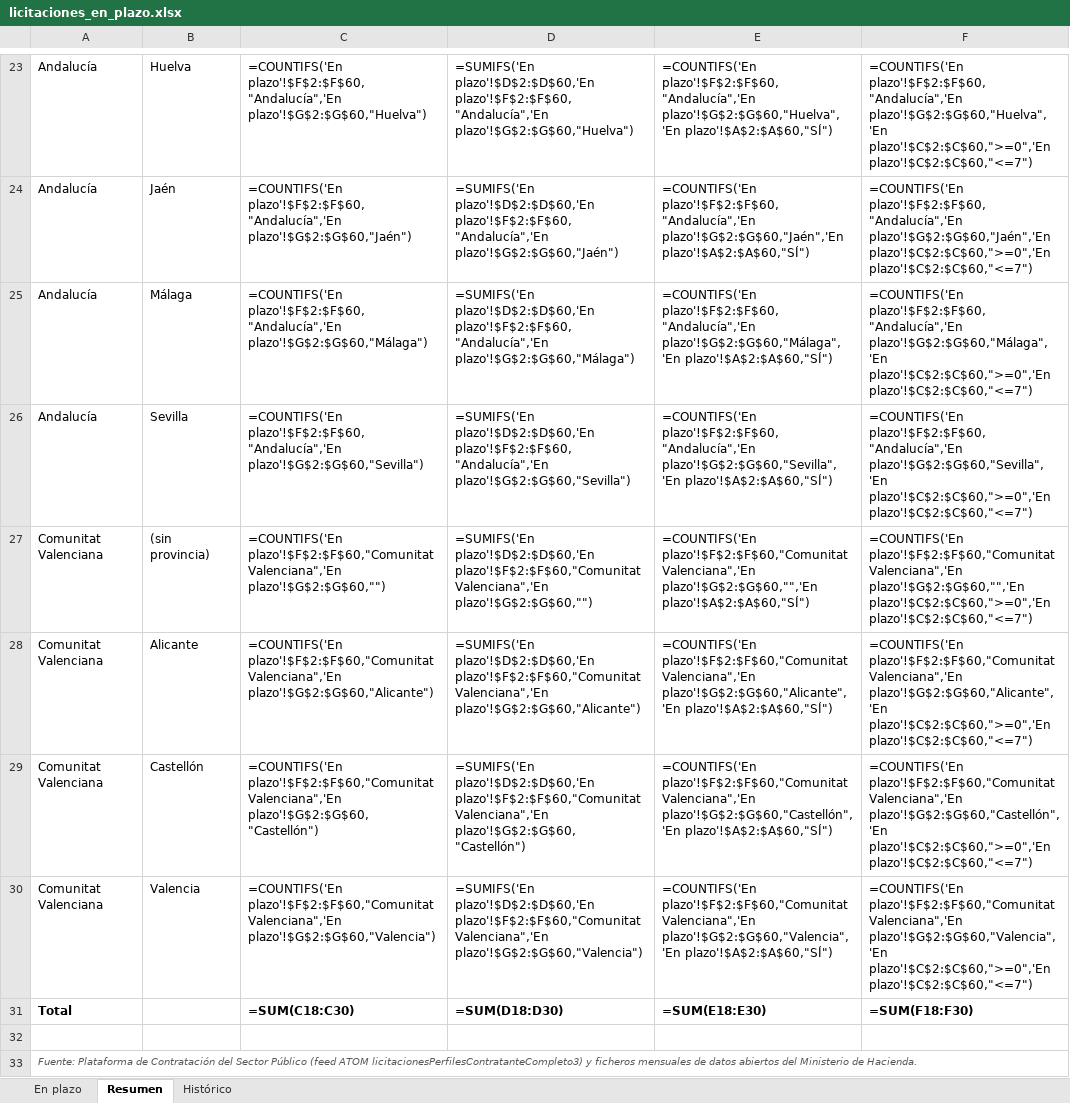
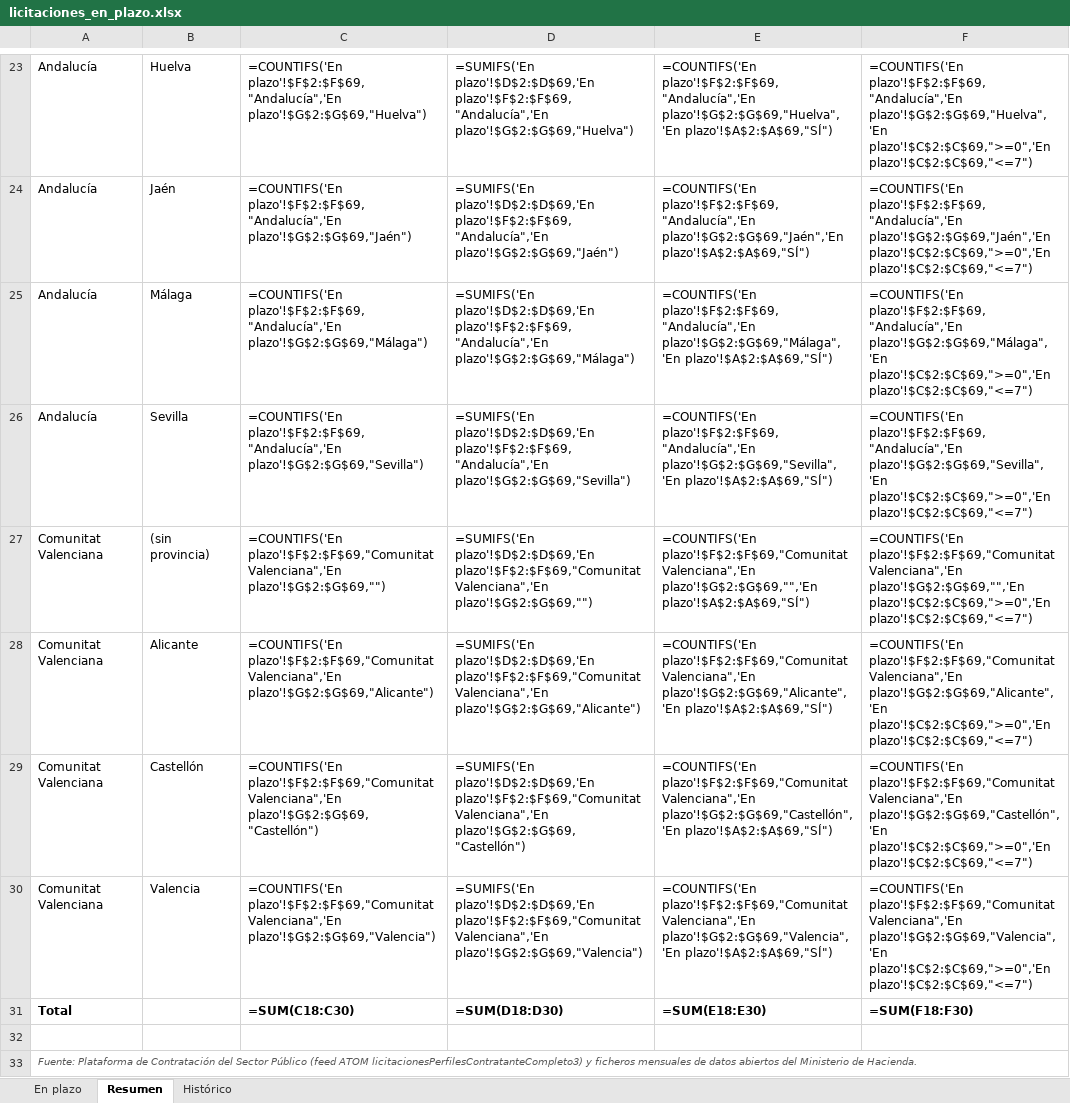
Before and after one commit to estudiosaitana-arch/Licitaciones-de-obra-p-blica, an Excel workbook: datos/licitaciones_en_plazo.xlsx, sheet Resumen, drawn as a sheet; only a part is shown, gaps mark what is left out; values as stored, in another font and other column widths than the file's, no borders; formulas without a stored value are shown as written; the diff covers the shown part only; the diff names each change by its address in the sheet, - before the commit and + after, or states it on an @@ line.

```diff
--- a/datos/licitaciones_en_plazo.xlsx (sheet Resumen)
+++ b/datos/licitaciones_en_plazo.xlsx (sheet Resumen)
-C23: =COUNTIFS('En plazo'!$F$2:$F$60,"Andalucía",'En plazo'!$G$2:$G$60,"Huelva")
+C23: =COUNTIFS('En plazo'!$F$2:$F$69,"Andalucía",'En plazo'!$G$2:$G$69,"Huelva")
-D23: =SUMIFS('En plazo'!$D$2:$D$60,'En plazo'!$F$2:$F$60,"Andalucía",'En plazo'!$G$2:$G$60,"Huelva")
+D23: =SUMIFS('En plazo'!$D$2:$D$69,'En plazo'!$F$2:$F$69,"Andalucía",'En plazo'!$G$2:$G$69,"Huelva")
-E23: =COUNTIFS('En plazo'!$F$2:$F$60,"Andalucía",'En plazo'!$G$2:$G$60,"Huelva",'En plazo'!$A$2:$A$60,"SÍ")
+E23: =COUNTIFS('En plazo'!$F$2:$F$69,"Andalucía",'En plazo'!$G$2:$G$69,"Huelva",'En plazo'!$A$2:$A$69,"SÍ")
-F23: =COUNTIFS('En plazo'!$F$2:$F$60,"Andalucía",'En plazo'!$G$2:$G$60,"Huelva",'En plazo'!$C$2:$C$60,">=0",'En plazo'!$C$2:$C$60,"<=7")
+F23: =COUNTIFS('En plazo'!$F$2:$F$69,"Andalucía",'En plazo'!$G$2:$G$69,"Huelva",'En plazo'!$C$2:$C$69,">=0",'En plazo'!$C$2:$C$69,"<=7")
-C24: =COUNTIFS('En plazo'!$F$2:$F$60,"Andalucía",'En plazo'!$G$2:$G$60,"Jaén")
+C24: =COUNTIFS('En plazo'!$F$2:$F$69,"Andalucía",'En plazo'!$G$2:$G$69,"Jaén")
-D24: =SUMIFS('En plazo'!$D$2:$D$60,'En plazo'!$F$2:$F$60,"Andalucía",'En plazo'!$G$2:$G$60,"Jaén")
+D24: =SUMIFS('En plazo'!$D$2:$D$69,'En plazo'!$F$2:$F$69,"Andalucía",'En plazo'!$G$2:$G$69,"Jaén")
-E24: =COUNTIFS('En plazo'!$F$2:$F$60,"Andalucía",'En plazo'!$G$2:$G$60,"Jaén",'En plazo'!$A$2:$A$60,"SÍ")
+E24: =COUNTIFS('En plazo'!$F$2:$F$69,"Andalucía",'En plazo'!$G$2:$G$69,"Jaén",'En plazo'!$A$2:$A$69,"SÍ")
-F24: =COUNTIFS('En plazo'!$F$2:$F$60,"Andalucía",'En plazo'!$G$2:$G$60,"Jaén",'En plazo'!$C$2:$C$60,">=0",'En plazo'!$C$2:$C$60,"<=7")
+F24: =COUNTIFS('En plazo'!$F$2:$F$69,"Andalucía",'En plazo'!$G$2:$G$69,"Jaén",'En plazo'!$C$2:$C$69,">=0",'En plazo'!$C$2:$C$69,"<=7")
-C25: =COUNTIFS('En plazo'!$F$2:$F$60,"Andalucía",'En plazo'!$G$2:$G$60,"Málaga")
+C25: =COUNTIFS('En plazo'!$F$2:$F$69,"Andalucía",'En plazo'!$G$2:$G$69,"Málaga")
-D25: =SUMIFS('En plazo'!$D$2:$D$60,'En plazo'!$F$2:$F$60,"Andalucía",'En plazo'!$G$2:$G$60,"Málaga")
+D25: =SUMIFS('En plazo'!$D$2:$D$69,'En plazo'!$F$2:$F$69,"Andalucía",'En plazo'!$G$2:$G$69,"Málaga")
-E25: =COUNTIFS('En plazo'!$F$2:$F$60,"Andalucía",'En plazo'!$G$2:$G$60,"Málaga",'En plazo'!$A$2:$A$60,"SÍ")
+E25: =COUNTIFS('En plazo'!$F$2:$F$69,"Andalucía",'En plazo'!$G$2:$G$69,"Málaga",'En plazo'!$A$2:$A$69,"SÍ")
-F25: =COUNTIFS('En plazo'!$F$2:$F$60,"Andalucía",'En plazo'!$G$2:$G$60,"Málaga",'En plazo'!$C$2:$C$60,">=0",'En plazo'!$C$2:$C$60,"<=7")
+F25: =COUNTIFS('En plazo'!$F$2:$F$69,"Andalucía",'En plazo'!$G$2:$G$69,"Málaga",'En plazo'!$C$2:$C$69,">=0",'En plazo'!$C$2:$C$69,"<=7")
-C26: =COUNTIFS('En plazo'!$F$2:$F$60,"Andalucía",'En plazo'!$G$2:$G$60,"Sevilla")
+C26: =COUNTIFS('En plazo'!$F$2:$F$69,"Andalucía",'En plazo'!$G$2:$G$69,"Sevilla")
-D26: =SUMIFS('En plazo'!$D$2:$D$60,'En plazo'!$F$2:$F$60,"Andalucía",'En plazo'!$G$2:$G$60,"Sevilla")
+D26: =SUMIFS('En plazo'!$D$2:$D$69,'En plazo'!$F$2:$F$69,"Andalucía",'En plazo'!$G$2:$G$69,"Sevilla")
-E26: =COUNTIFS('En plazo'!$F$2:$F$60,"Andalucía",'En plazo'!$G$2:$G$60,"Sevilla",'En plazo'!$A$2:$A$60,"SÍ")
+E26: =COUNTIFS('En plazo'!$F$2:$F$69,"Andalucía",'En plazo'!$G$2:$G$69,"Sevilla",'En plazo'!$A$2:$A$69,"SÍ")
-F26: =COUNTIFS('En plazo'!$F$2:$F$60,"Andalucía",'En plazo'!$G$2:$G$60,"Sevilla",'En plazo'!$C$2:$C$60,">=0",'En plazo'!$C$2:$C$60,"<=7")
+F26: =COUNTIFS('En plazo'!$F$2:$F$69,"Andalucía",'En plazo'!$G$2:$G$69,"Sevilla",'En plazo'!$C$2:$C$69,">=0",'En plazo'!$C$2:$C$69,"<=7")
-C27: =COUNTIFS('En plazo'!$F$2:$F$60,"Comunitat Valenciana",'En plazo'!$G$2:$G$60,"")
+C27: =COUNTIFS('En plazo'!$F$2:$F$69,"Comunitat Valenciana",'En plazo'!$G$2:$G$69,"")
-D27: =SUMIFS('En plazo'!$D$2:$D$60,'En plazo'!$F$2:$F$60,"Comunitat Valenciana",'En plazo'!$G$2:$G$60,"")
+D27: =SUMIFS('En plazo'!$D$2:$D$69,'En plazo'!$F$2:$F$69,"Comunitat Valenciana",'En plazo'!$G$2:$G$69,"")
-E27: =COUNTIFS('En plazo'!$F$2:$F$60,"Comunitat Valenciana",'En plazo'!$G$2:$G$60,"",'En plazo'!$A$2:$A$60,"SÍ")
+E27: =COUNTIFS('En plazo'!$F$2:$F$69,"Comunitat Valenciana",'En plazo'!$G$2:$G$69,"",'En plazo'!$A$2:$A$69,"SÍ")
-F27: =COUNTIFS('En plazo'!$F$2:$F$60,"Comunitat Valenciana",'En plazo'!$G$2:$G$60,"",'En plazo'!$C$2:$C$60,">=0",'En plazo'!$C$2:$C$60,"<=7")
+F27: =COUNTIFS('En plazo'!$F$2:$F$69,"Comunitat Valenciana",'En plazo'!$G$2:$G$69,"",'En plazo'!$C$2:$C$69,">=0",'En plazo'!$C$2:$C$69,"<=7")
-C28: =COUNTIFS('En plazo'!$F$2:$F$60,"Comunitat Valenciana",'En plazo'!$G$2:$G$60,"Alicante")
+C28: =COUNTIFS('En plazo'!$F$2:$F$69,"Comunitat Valenciana",'En plazo'!$G$2:$G$69,"Alicante")
-D28: =SUMIFS('En plazo'!$D$2:$D$60,'En plazo'!$F$2:$F$60,"Comunitat Valenciana",'En plazo'!$G$2:$G$60,"Alicante")
+D28: =SUMIFS('En plazo'!$D$2:$D$69,'En plazo'!$F$2:$F$69,"Comunitat Valenciana",'En plazo'!$G$2:$G$69,"Alicante")
-E28: =COUNTIFS('En plazo'!$F$2:$F$60,"Comunitat Valenciana",'En plazo'!$G$2:$G$60,"Alicante",'En plazo'!$A$2:$A$60,"SÍ")
+E28: =COUNTIFS('En plazo'!$F$2:$F$69,"Comunitat Valenciana",'En plazo'!$G$2:$G$69,"Alicante",'En plazo'!$A$2:$A$69,"SÍ")
-F28: =COUNTIFS('En plazo'!$F$2:$F$60,"Comunitat Valenciana",'En plazo'!$G$2:$G$60,"Alicante",'En plazo'!$C$2:$C$60,">=0",'En plazo'!$C$2:$C$60,"<=7")
+F28: =COUNTIFS('En plazo'!$F$2:$F$69,"Comunitat Valenciana",'En plazo'!$G$2:$G$69,"Alicante",'En plazo'!$C$2:$C$69,">=0",'En plazo'!$C$2:$C$69,"<=7")
-C29: =COUNTIFS('En plazo'!$F$2:$F$60,"Comunitat Valenciana",'En plazo'!$G$2:$G$60,"Castellón")
+C29: =COUNTIFS('En plazo'!$F$2:$F$69,"Comunitat Valenciana",'En plazo'!$G$2:$G$69,"Castellón")
-D29: =SUMIFS('En plazo'!$D$2:$D$60,'En plazo'!$F$2:$F$60,"Comunitat Valenciana",'En plazo'!$G$2:$G$60,"Castellón")
+D29: =SUMIFS('En plazo'!$D$2:$D$69,'En plazo'!$F$2:$F$69,"Comunitat Valenciana",'En plazo'!$G$2:$G$69,"Castellón")
-E29: =COUNTIFS('En plazo'!$F$2:$F$60,"Comunitat Valenciana",'En plazo'!$G$2:$G$60,"Castellón",'En plazo'!$A$2:$A$60,"SÍ")
+E29: =COUNTIFS('En plazo'!$F$2:$F$69,"Comunitat Valenciana",'En plazo'!$G$2:$G$69,"Castellón",'En plazo'!$A$2:$A$69,"SÍ")
-F29: =COUNTIFS('En plazo'!$F$2:$F$60,"Comunitat Valenciana",'En plazo'!$G$2:$G$60,"Castellón",'En plazo'!$C$2:$C$60,">=0",'En plazo'!$C$2:$C$60,"<=7")
+F29: =COUNTIFS('En plazo'!$F$2:$F$69,"Comunitat Valenciana",'En plazo'!$G$2:$G$69,"Castellón",'En plazo'!$C$2:$C$69,">=0",'En plazo'!$C$2:$C$69,"<=7")
-C30: =COUNTIFS('En plazo'!$F$2:$F$60,"Comunitat Valenciana",'En plazo'!$G$2:$G$60,"Valencia")
+C30: =COUNTIFS('En plazo'!$F$2:$F$69,"Comunitat Valenciana",'En plazo'!$G$2:$G$69,"Valencia")
-D30: =SUMIFS('En plazo'!$D$2:$D$60,'En plazo'!$F$2:$F$60,"Comunitat Valenciana",'En plazo'!$G$2:$G$60,"Valencia")
+D30: =SUMIFS('En plazo'!$D$2:$D$69,'En plazo'!$F$2:$F$69,"Comunitat Valenciana",'En plazo'!$G$2:$G$69,"Valencia")
-E30: =COUNTIFS('En plazo'!$F$2:$F$60,"Comunitat Valenciana",'En plazo'!$G$2:$G$60,"Valencia",'En plazo'!$A$2:$A$60,"SÍ")
+E30: =COUNTIFS('En plazo'!$F$2:$F$69,"Comunitat Valenciana",'En plazo'!$G$2:$G$69,"Valencia",'En plazo'!$A$2:$A$69,"SÍ")
-F30: =COUNTIFS('En plazo'!$F$2:$F$60,"Comunitat Valenciana",'En plazo'!$G$2:$G$60,"Valencia",'En plazo'!$C$2:$C$60,">=0",'En plazo'!$C$2:$C$60,"<=7")
+F30: =COUNTIFS('En plazo'!$F$2:$F$69,"Comunitat Valenciana",'En plazo'!$G$2:$G$69,"Valencia",'En plazo'!$C$2:$C$69,">=0",'En plazo'!$C$2:$C$69,"<=7")
```
Also changed, not shown: 29 edited cells elsewhere in this sheet, sheet Histórico, sheet En plazo, 2 other files.
